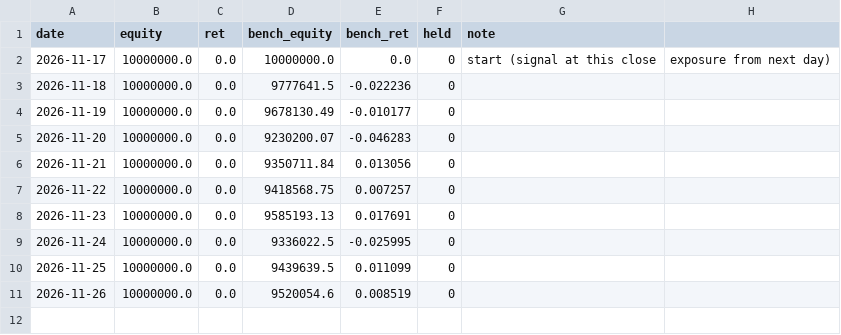
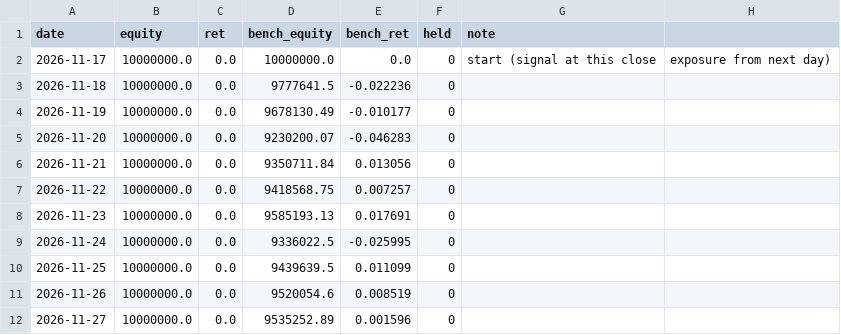
Before and after one commit to narcisspark/test, a CSV file: paper/sma20/daily.csv, drawn as a sheet.

```diff
--- a/paper/sma20/daily.csv
+++ b/paper/sma20/daily.csv
@@ -11 +11,2 @@ date,equity,ret,bench_equity,bench_ret,held,note
 2026-11-26,10000000.0,0.0,9520054.6,0.008519,0,
+2026-11-27,10000000.0,0.0,9535252.89,0.001596,0,
```
Also changed, not shown: 2 other files.
